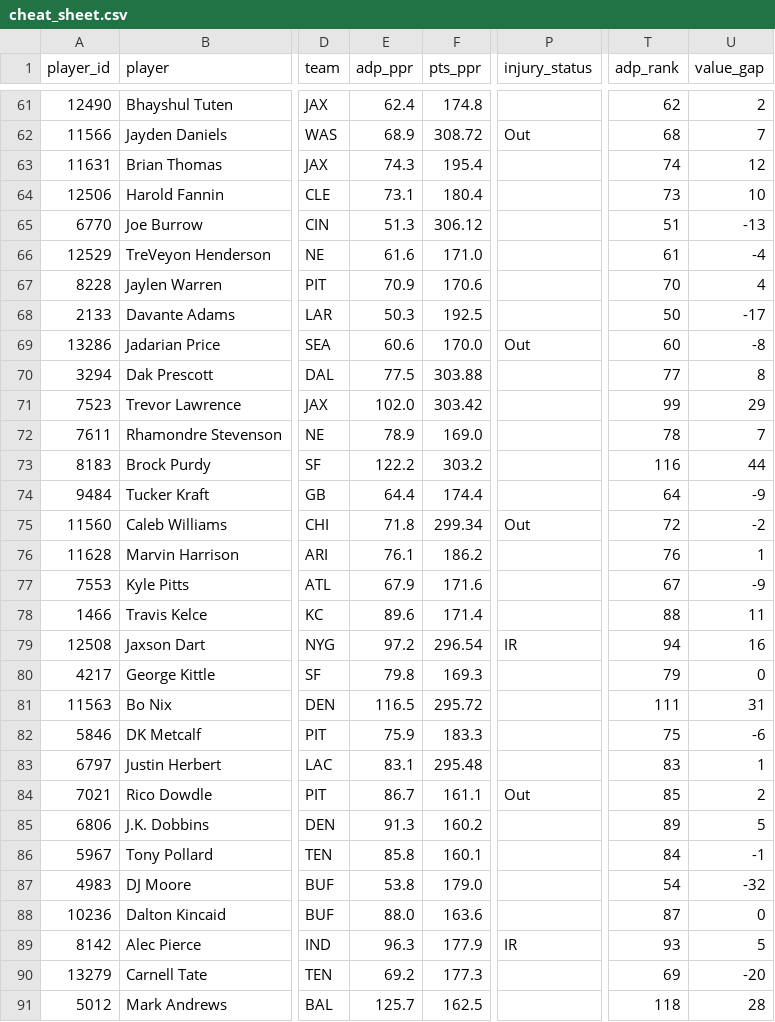
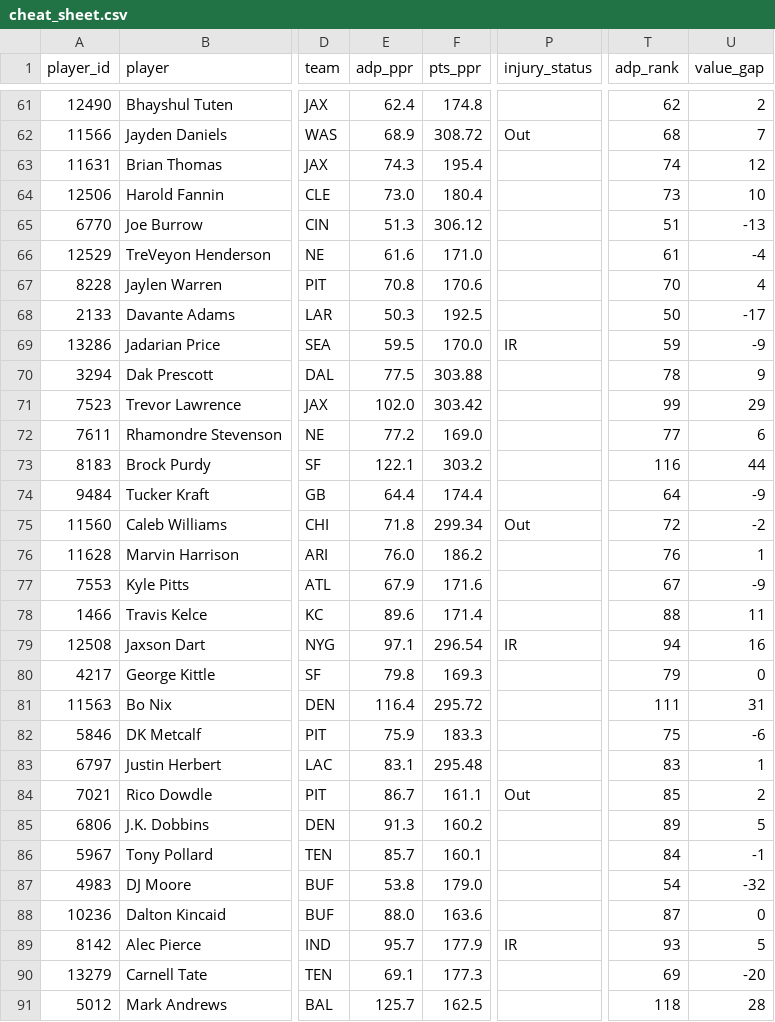
Before and after one commit to jujubosh/2026-draft, a CSV file: cheat_sheet.csv, drawn as a sheet; only a part is shown, gaps mark what is left out; the diff covers the shown part only; the diff names each change by its address in the sheet, - before the commit and + after, or states it on an @@ line.

```diff
--- a/cheat_sheet.csv
+++ b/cheat_sheet.csv
-E64 (adp_ppr): 73.1
+E64 (adp_ppr): 73.0
-E67 (adp_ppr): 70.9
+E67 (adp_ppr): 70.8
-E69 (adp_ppr): 60.6
+E69 (adp_ppr): 59.5
-P69 (injury_status): Out
+P69 (injury_status): IR
-T69 (adp_rank): 60
+T69 (adp_rank): 59
-U69 (value_gap): -8
+U69 (value_gap): -9
-T70 (adp_rank): 77
+T70 (adp_rank): 78
-U70 (value_gap): 8
+U70 (value_gap): 9
-E72 (adp_ppr): 78.9
+E72 (adp_ppr): 77.2
-T72 (adp_rank): 78
+T72 (adp_rank): 77
-U72 (value_gap): 7
+U72 (value_gap): 6
-E73 (adp_ppr): 122.2
+E73 (adp_ppr): 122.1
-E76 (adp_ppr): 76.1
+E76 (adp_ppr): 76.0
-E79 (adp_ppr): 97.2
+E79 (adp_ppr): 97.1
-E81 (adp_ppr): 116.5
+E81 (adp_ppr): 116.4
-E86 (adp_ppr): 85.8
+E86 (adp_ppr): 85.7
-E89 (adp_ppr): 96.3
+E89 (adp_ppr): 95.7
-E90 (adp_ppr): 69.2
+E90 (adp_ppr): 69.1
```
Also changed, not shown: 1 added row, 1 removed row and 102 edited cells elsewhere in this file, players.csv, 10 other files.
